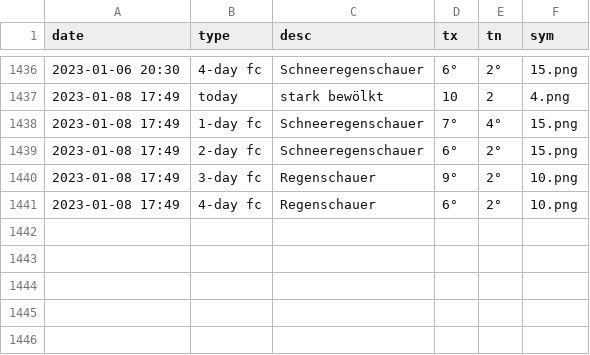
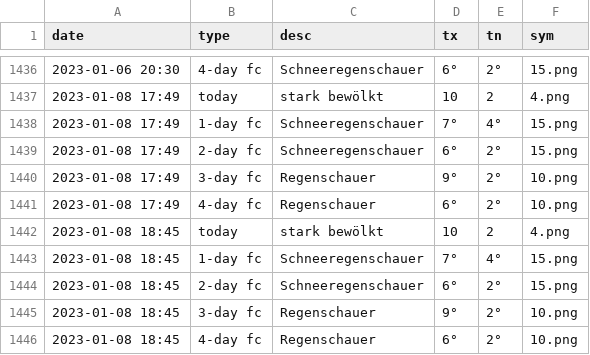
Before and after one commit to amannj/Scrapeo, a CSV file: data/Chur.csv, drawn as a sheet; only a part is shown, gaps mark what is left out.

```diff
--- a/data/Chur.csv
+++ b/data/Chur.csv
@@ -1441 +1441,6 @@ date,type,desc,tx,tn,sym
 2023-01-08 17:49,4-day fc,Regenschauer,6°,2°,10.png
+2023-01-08 18:45,today,stark bewölkt,10,2,4.png
+2023-01-08 18:45,1-day fc,Schneeregenschauer,7°,4°,15.png
+2023-01-08 18:45,2-day fc,Schneeregenschauer,6°,2°,15.png
+2023-01-08 18:45,3-day fc,Regenschauer,9°,2°,10.png
+2023-01-08 18:45,4-day fc,Regenschauer,6°,2°,10.png
```
Also changed, not shown: data/Brig.csv, data/Locarno.csv, 6 other files.
